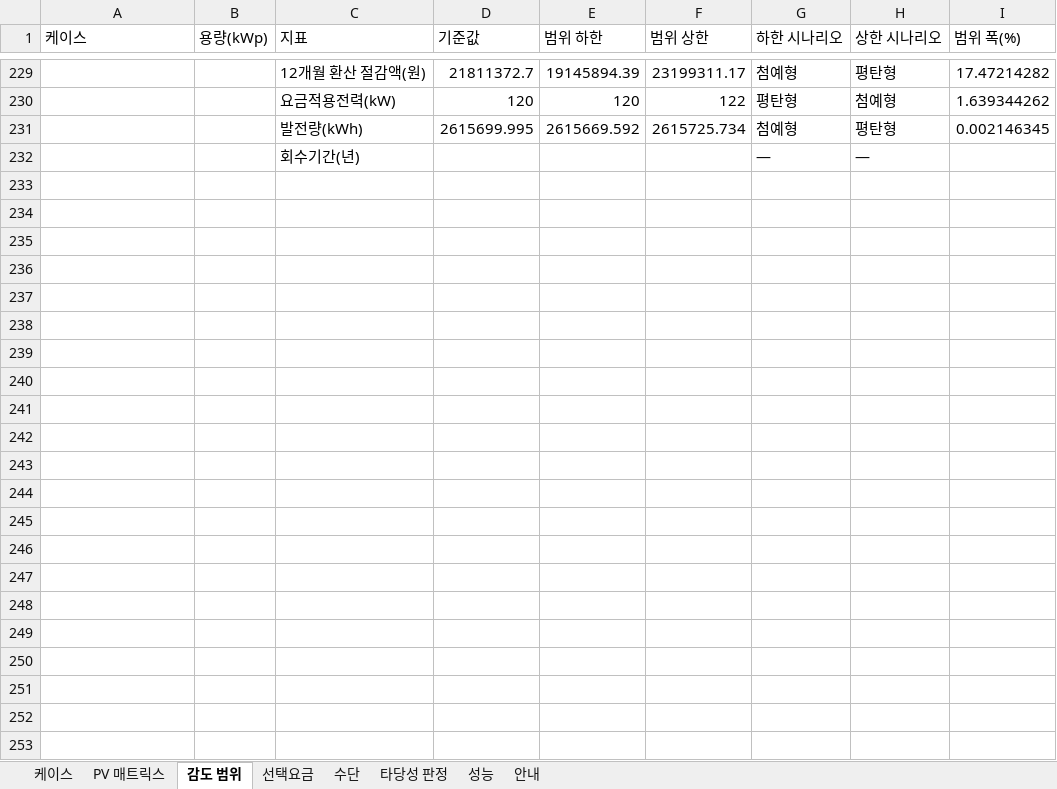
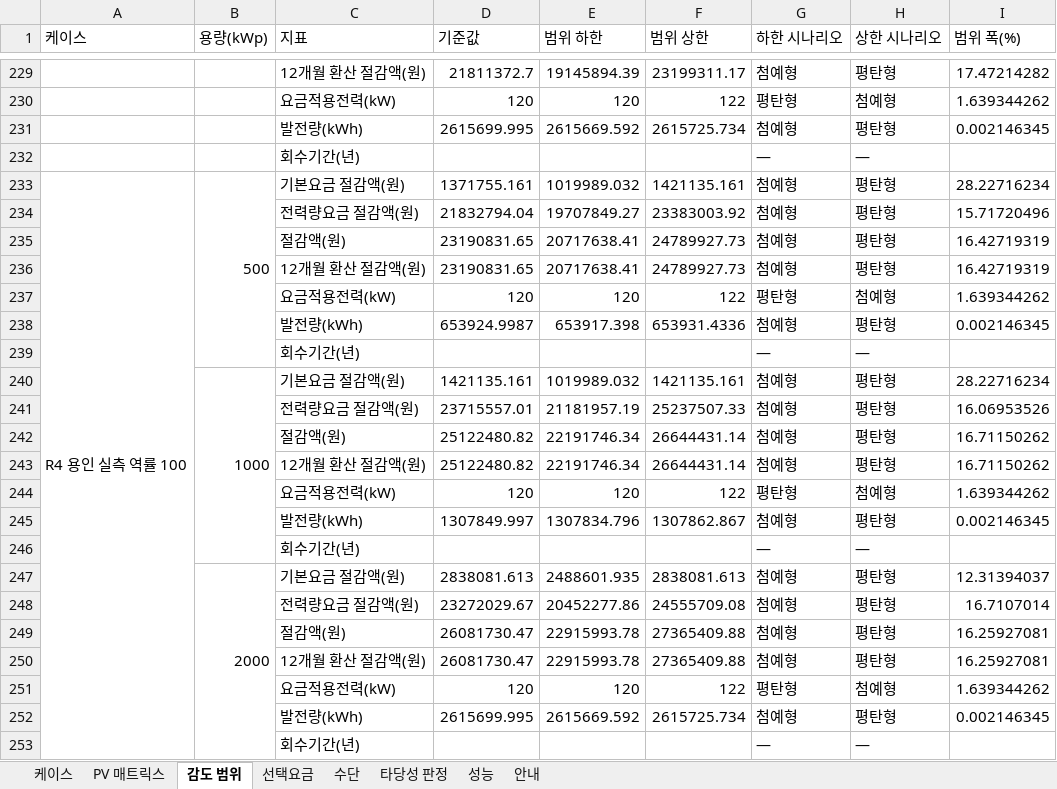
Before and after one commit to bakjeucar-boop/kwise, an Excel workbook: output/casestudy_20260916.xlsx, sheet 감도 범위, drawn as a sheet; only a part is shown, gaps mark what is left out; values as stored, in another font and other column widths than the file's, no borders; the diff names each change by its address in the sheet, - before the commit and + after, or states it on an @@ line.

```diff
--- a/output/casestudy_20260916.xlsx (sheet 감도 범위)
+++ b/output/casestudy_20260916.xlsx (sheet 감도 범위)
+row 233: R4 용인 실측 역률 100 | 500 | 기본요금 절감액(원) | 1371755.161 | 1019989.032 | 1421135.161 | 첨예형 | 평탄형 | 28.22716234
+row 234:  |  | 전력량요금 절감액(원) | 21832794.04 | 19707849.27 | 23383003.92 | 첨예형 | 평탄형 | 15.71720496
+row 235:  |  | 절감액(원) | 23190831.65 | 20717638.41 | 24789927.73 | 첨예형 | 평탄형 | 16.42719319
+row 236:  |  | 12개월 환산 절감액(원) | 23190831.65 | 20717638.41 | 24789927.73 | 첨예형 | 평탄형 | 16.42719319
+row 237:  |  | 요금적용전력(kW) | 120 | 120 | 122 | 평탄형 | 첨예형 | 1.639344262
+row 238:  |  | 발전량(kWh) | 653924.9987 | 653917.398 | 653931.4336 | 첨예형 | 평탄형 | 0.002146345
+row 239:  |  | 회수기간(년) |  |  |  | — | —
+row 240:  | 1000 | 기본요금 절감액(원) | 1421135.161 | 1019989.032 | 1421135.161 | 첨예형 | 평탄형 | 28.22716234
+row 241:  |  | 전력량요금 절감액(원) | 23715557.01 | 21181957.19 | 25237507.33 | 첨예형 | 평탄형 | 16.06953526
+row 242:  |  | 절감액(원) | 25122480.82 | 22191746.34 | 26644431.14 | 첨예형 | 평탄형 | 16.71150262
+row 243:  |  | 12개월 환산 절감액(원) | 25122480.82 | 22191746.34 | 26644431.14 | 첨예형 | 평탄형 | 16.71150262
+row 244:  |  | 요금적용전력(kW) | 120 | 120 | 122 | 평탄형 | 첨예형 | 1.639344262
+row 245:  |  | 발전량(kWh) | 1307849.997 | 1307834.796 | 1307862.867 | 첨예형 | 평탄형 | 0.002146345
+row 246:  |  | 회수기간(년) |  |  |  | — | —
+row 247:  | 2000 | 기본요금 절감액(원) | 2838081.613 | 2488601.935 | 2838081.613 | 첨예형 | 평탄형 | 12.31394037
+row 248:  |  | 전력량요금 절감액(원) | 23272029.67 | 20452277.86 | 24555709.08 | 첨예형 | 평탄형 | 16.7107014
+row 249:  |  | 절감액(원) | 26081730.47 | 22915993.78 | 27365409.88 | 첨예형 | 평탄형 | 16.25927081
+row 250:  |  | 12개월 환산 절감액(원) | 26081730.47 | 22915993.78 | 27365409.88 | 첨예형 | 평탄형 | 16.25927081
+row 251:  |  | 요금적용전력(kW) | 120 | 120 | 122 | 평탄형 | 첨예형 | 1.639344262
+row 252:  |  | 발전량(kWh) | 2615699.995 | 2615669.592 | 2615725.734 | 첨예형 | 평탄형 | 0.002146345
+row 253:  |  | 회수기간(년) |  |  |  | — | —
```
Also changed, not shown: sheet 타당성 판정, sheet PV 매트릭스, sheet 케이스, sheet 수단, sheet 선택요금, sheet 성능, 1 other file.
